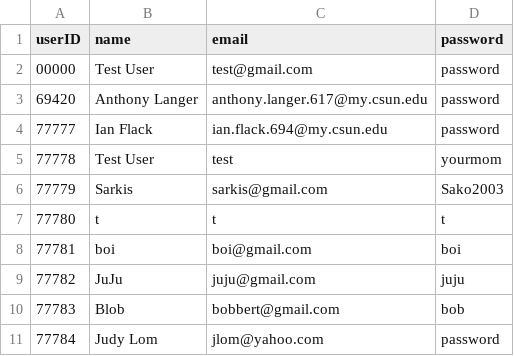
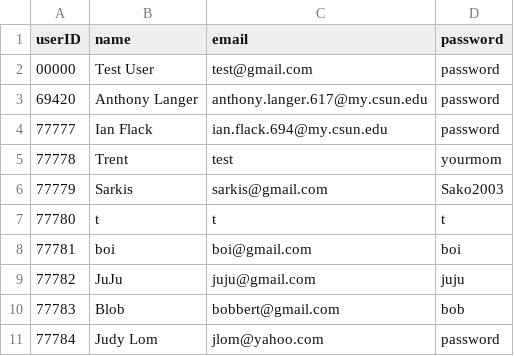
Before and after one commit to the-ALanger/380-Junk-Junction, a CSV file: CSV/JJUserDatabase.csv, drawn as a sheet.

Commit message:
Fixed the comments to show Test User as Trent

```diff
--- a/CSV/JJUserDatabase.csv
+++ b/CSV/JJUserDatabase.csv
@@ -4,3 +4,3 @@ userID,name,email,password
 77777,Ian Flack,ian.flack.694@my.csun.edu,password
-77778,Test User,test,yourmom
+77778,Trent,test,yourmom
 77779,Sarkis,sarkis@gmail.com,Sako2003
```
Also changed, not shown: 2 other files.
